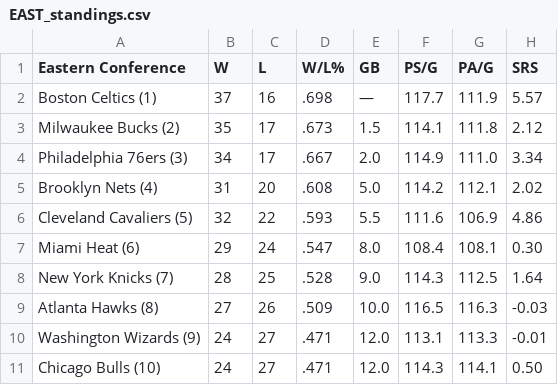
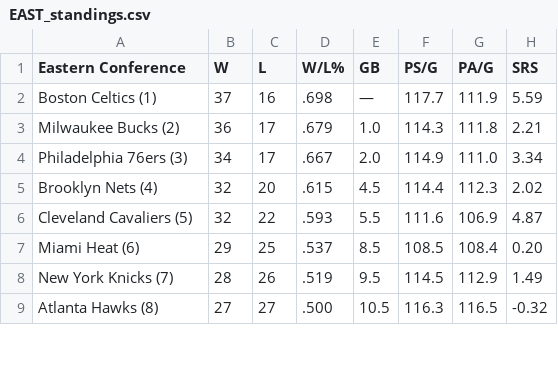
Before and after one commit to caHaber/flat-data-nba-standings, a CSV file: EAST_standings.csv, drawn as a sheet; only a part is shown; the diff covers the shown part only.

Commit message:
Flat: latest data (2023-02-05T16:09:49.223Z) {   "date": "2023-02-05T16:09:49.223Z",   "files": [     {       "name": "EAST_standings.csv",       "deltaBytes": -1,       "source": "https://www.espn.com/nba/standings"     },     {       "name": "NBA_2023.html",       "deltaBytes": -395,       "source": "https://www.espn.com/nba/standings"     },     {       "name": "WEST_standings.csv",       "deltaBytes": 1,       "source": "https://www.espn.com/nba/standings"     }   ] }

```diff
--- a/EAST_standings.csv
+++ b/EAST_standings.csv
@@ -1,11 +1,9 @@
 "Eastern Conference","W","L","W/L%","GB","PS/G","PA/G","SRS"
-"Boston Celtics (1) ","37","16",".698","—","117.7","111.9","5.57"
-"Milwaukee Bucks (2) ","35","17",".673","1.5","114.1","111.8","2.12"
+"Boston Celtics (1) ","37","16",".698","—","117.7","111.9","5.59"
+"Milwaukee Bucks (2) ","36","17",".679","1.0","114.3","111.8","2.21"
 "Philadelphia 76ers (3) ","34","17",".667","2.0","114.9","111.0","3.34"
-"Brooklyn Nets (4) ","31","20",".608","5.0","114.2","112.1","2.02"
-"Cleveland Cavaliers (5) ","32","22",".593","5.5","111.6","106.9","4.86"
-"Miami Heat (6) ","29","24",".547","8.0","108.4","108.1","0.30"
-"New York Knicks (7) ","28","25",".528","9.0","114.3","112.5","1.64"
-"Atlanta Hawks (8) ","27","26",".509","10.0","116.5","116.3","-0.03"
-"Washington Wizards (9) ","24","27",".471","12.0","113.1","113.3","-0.01"
-"Chicago Bulls (10) ","24","27",".471","12.0","114.3","114.1","0.50"
+"Brooklyn Nets (4) ","32","20",".615","4.5","114.4","112.3","2.02"
+"Cleveland Cavaliers (5) ","32","22",".593","5.5","111.6","106.9","4.87"
+"Miami Heat (6) ","29","25",".537","8.5","108.5","108.4","0.20"
+"New York Knicks (7) ","28","26",".519","9.5","114.5","112.9","1.49"
+"Atlanta Hawks (8) ","27","27",".500","10.5","116.3","116.5","-0.32"
```
Also changed, not shown: 2 added rows and 10 edited cells elsewhere in this file, WEST_standings.csv, 1 other file.
